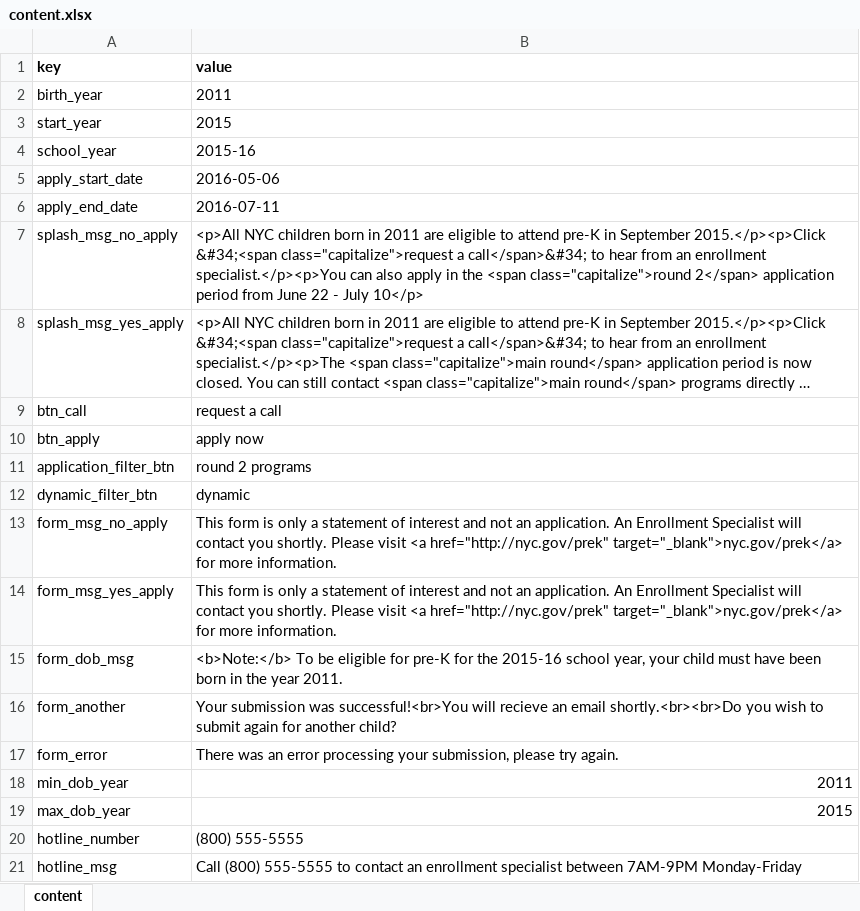
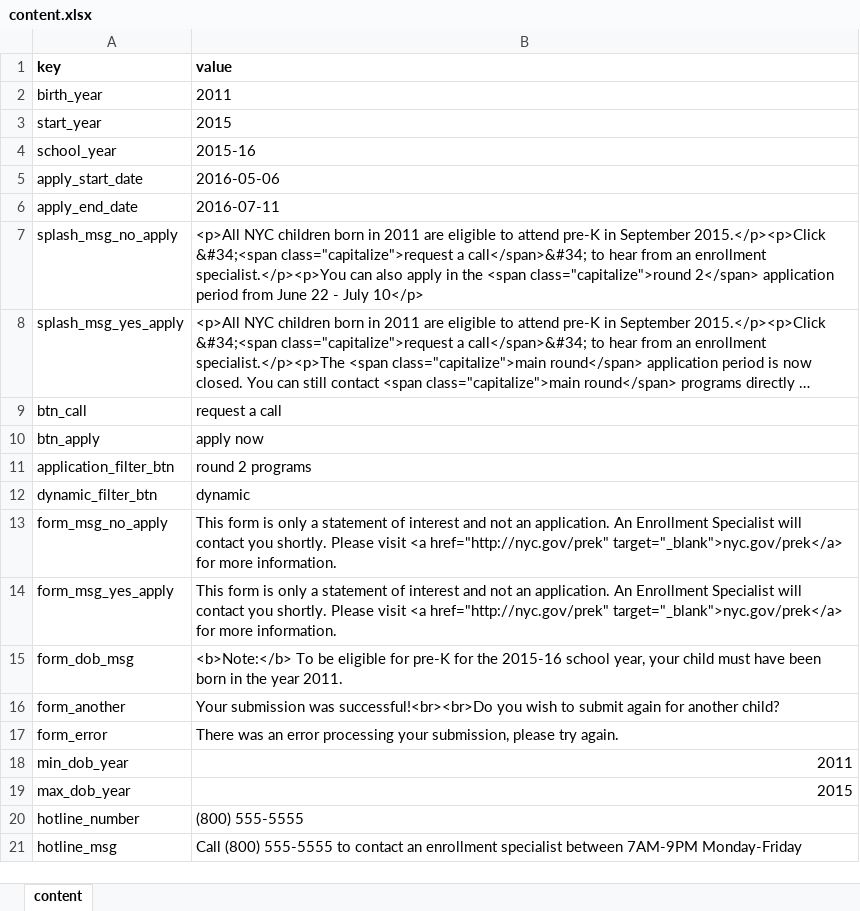
Before and after one commit to CityOfNewYork/pka, an Excel workbook: etc/content.xlsx, sheet content, drawn as a sheet; long unchanged cells end in …; values as stored, in another font and other column widths than the file's, no borders; the diff names each change by its address in the sheet, - before the commit and + after, or states it on an @@ line.

Commit message:
make email and evening phone optional

```diff
--- a/etc/content.xlsx (sheet content)
+++ b/etc/content.xlsx (sheet content)
-B16 (value): …submission was successful!<br>You will recieve an email shortly.<br><br>Do you wish…
+B16 (value): …submission was successful!<br><br>Do you wish…
```
Also changed, not shown: 3 other files.
